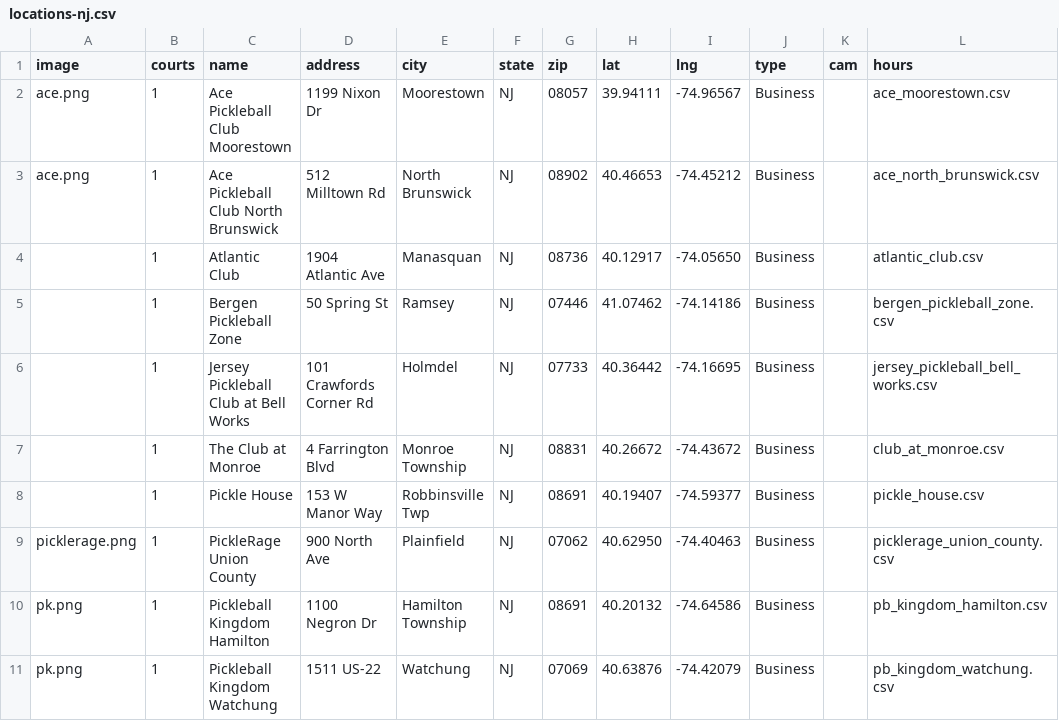
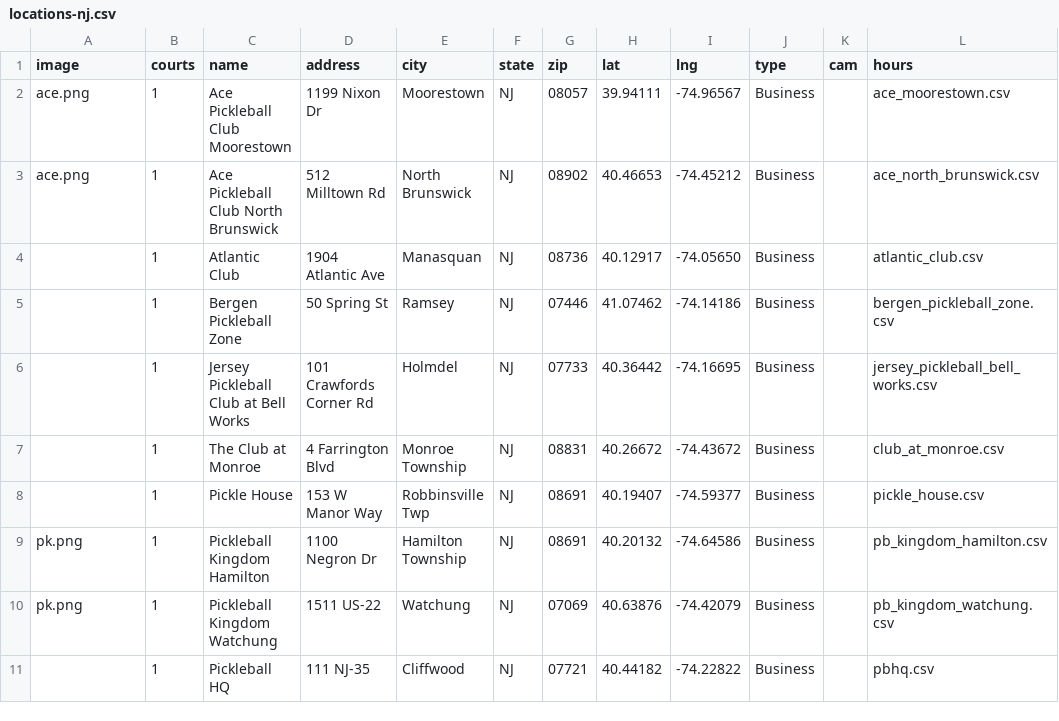
Before and after one commit to andrewrelic/pickleball-finder, a CSV file: locations-nj.csv, drawn as a sheet; only a part is shown; the shorter side is filled out with more unchanged rows.

Commit message:
Remove PickleRage Union County from locations-nj.csv

```diff
--- a/locations-nj.csv
+++ b/locations-nj.csv
@@ -8,3 +8,2 @@ ace.png,1,Ace Pickleball Club North Brunswick,512 Milltown Rd,North Brunswick,NJ
 ,1,Pickle House,153 W Manor Way,Robbinsville Twp,NJ,08691,40.19407,-74.59377,Business,,pickle_house.csv
-picklerage.png,1,PickleRage Union County,900 North Ave,Plainfield,NJ,07062,40.62950,-74.40463,Business,,picklerage_union_county.csv
 pk.png,1,Pickleball Kingdom Hamilton,1100 Negron Dr,Hamilton Township,NJ,08691,40.20132,-74.64586,Business,,pb_kingdom_hamilton.csv
```
